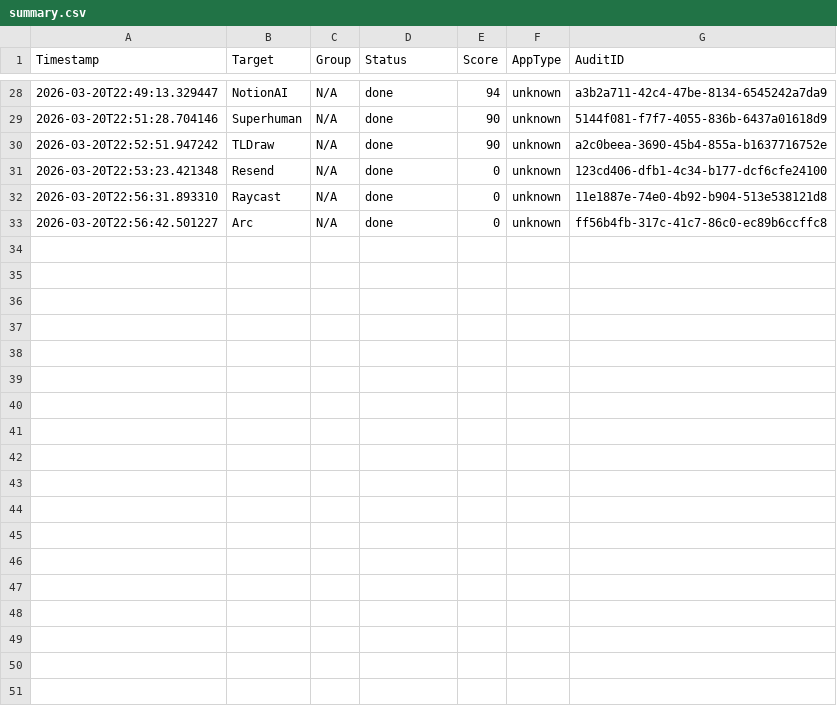
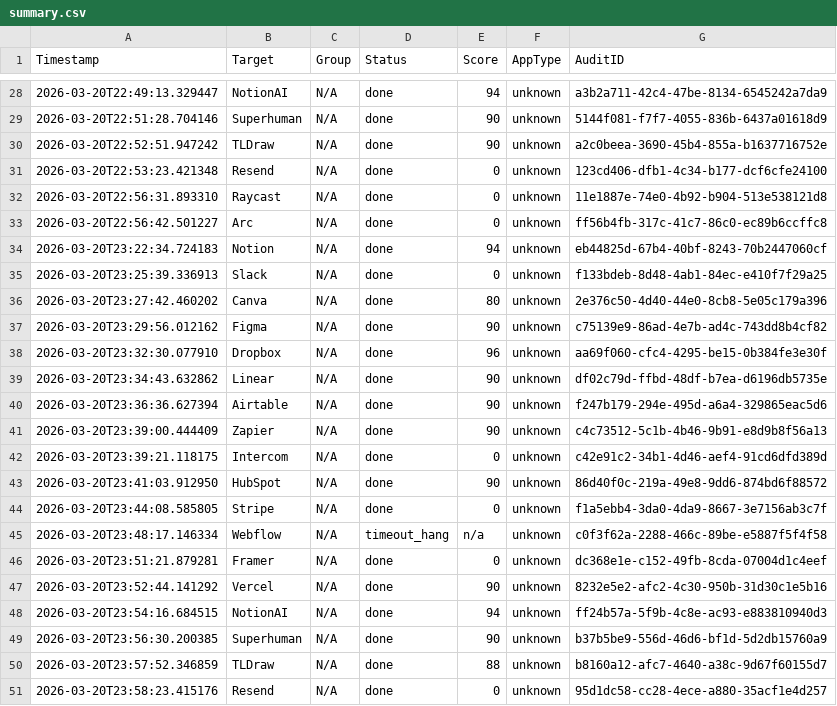
Before and after one commit to eslampaysky/llm-eval-engine, a CSV file: artifacts/real_user_data/summary.csv, drawn as a sheet; only a part is shown, gaps mark what is left out.

```diff
--- a/artifacts/real_user_data/summary.csv
+++ b/artifacts/real_user_data/summary.csv
@@ -33 +33,19 @@ Timestamp,Target,Group,Status,Score,AppType,AuditID
 2026-03-20T22:56:42.501227,Arc,N/A,done,0,unknown,ff56b4fb-317c-41c7-86c0-ec89b6ccffc8
+2026-03-20T23:22:34.724183,Notion,N/A,done,94,unknown,eb44825d-67b4-40bf-8243-70b2447060cf
+2026-03-20T23:25:39.336913,Slack,N/A,done,0,unknown,f133bdeb-8d48-4ab1-84ec-e410f7f29a25
+2026-03-20T23:27:42.460202,Canva,N/A,done,80,unknown,2e376c50-4d40-44e0-8cb8-5e05c179a396
+2026-03-20T23:29:56.012162,Figma,N/A,done,90,unknown,c75139e9-86ad-4e7b-ad4c-743dd8b4cf82
+2026-03-20T23:32:30.077910,Dropbox,N/A,done,96,unknown,aa69f060-cfc4-4295-be15-0b384fe3e30f
+2026-03-20T23:34:43.632862,Linear,N/A,done,90,unknown,df02c79d-ffbd-48df-b7ea-d6196db5735e
+2026-03-20T23:36:36.627394,Airtable,N/A,done,90,unknown,f247b179-294e-495d-a6a4-329865eac5d6
+2026-03-20T23:39:00.444409,Zapier,N/A,done,90,unknown,c4c73512-5c1b-4b46-9b91-e8d9b8f56a13
+2026-03-20T23:39:21.118175,Intercom,N/A,done,0,unknown,c42e91c2-34b1-4d46-aef4-91cd6dfd389d
+2026-03-20T23:41:03.912950,HubSpot,N/A,done,90,unknown,86d40f0c-219a-49e8-9dd6-874bd6f88572
+2026-03-20T23:44:08.585805,Stripe,N/A,done,0,unknown,f1a5ebb4-3da0-4da9-8667-3e7156ab3c7f
+2026-03-20T23:48:17.146334,Webflow,N/A,timeout_hang,n/a,unknown,c0f3f62a-2288-466c-89be-e5887f5f4f58
+2026-03-20T23:51:21.879281,Framer,N/A,done,0,unknown,dc368e1e-c152-49fb-8cda-07004d1c4eef
+2026-03-20T23:52:44.141292,Vercel,N/A,done,90,unknown,8232e5e2-afc2-4c30-950b-31d30c1e5b16
+2026-03-20T23:54:16.684515,NotionAI,N/A,done,94,unknown,ff24b57a-5f9b-4c8e-ac93-e883810940d3
+2026-03-20T23:56:30.200385,Superhuman,N/A,done,90,unknown,b37b5be9-556d-46d6-bf1d-5d2db15760a9
+2026-03-20T23:57:52.346859,TLDraw,N/A,done,88,unknown,b8160a12-afc7-4640-a38c-9d67f60155d7
+2026-03-20T23:58:23.415176,Resend,N/A,done,0,unknown,95d1dc58-cc28-4ece-a880-35acf1e4d257
```
Also changed, not shown: 2 other files.
